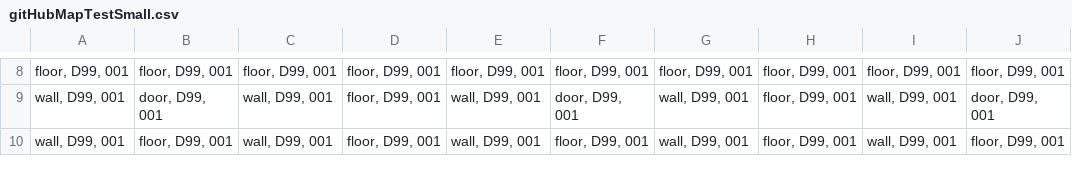
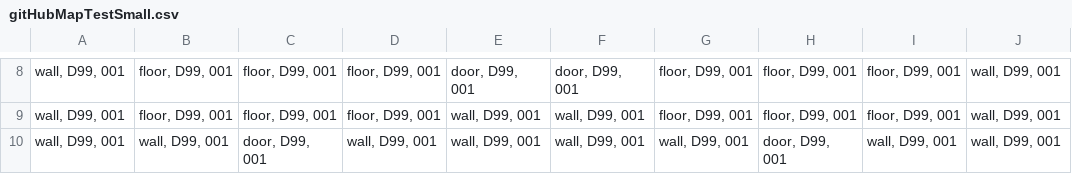
Before and after one commit to r4ptur3x/heavyArmor, a CSV file: maps/gitHubMapTestSmall.csv, drawn as a sheet; only a part is shown, gaps mark what is left out; the diff covers the shown part only.

Commit message:
Remake small map using interior floor room sizing

```diff
--- a/maps/gitHubMapTestSmall.csv
+++ b/maps/gitHubMapTestSmall.csv
@@ -8,3 +8,3 @@
-"floor, D99, 001","floor, D99, 001","floor, D99, 001","floor, D99, 001","floor, D99, 001","floor, D99, 001","floor, D99, 001","floor, D99, 001","floor, D99, 001","floor, D99, 001"
-"wall, D99, 001","door, D99, 001","wall, D99, 001","floor, D99, 001","wall, D99, 001","door, D99, 001","wall, D99, 001","floor, D99, 001","wall, D99, 001","door, D99, 001"
-"wall, D99, 001","floor, D99, 001","wall, D99, 001","floor, D99, 001","wall, D99, 001","floor, D99, 001","wall, D99, 001","floor, D99, 001","wall, D99, 001","floor, D99, 001"
+"wall, D99, 001","floor, D99, 001","floor, D99, 001","floor, D99, 001","door, D99, 001","door, D99, 001","floor, D99, 001","floor, D99, 001","floor, D99, 001","wall, D99, 001"
+"wall, D99, 001","floor, D99, 001","floor, D99, 001","floor, D99, 001","wall, D99, 001","wall, D99, 001","floor, D99, 001","floor, D99, 001","floor, D99, 001","wall, D99, 001"
+"wall, D99, 001","wall, D99, 001","door, D99, 001","wall, D99, 001","wall, D99, 001","wall, D99, 001","wall, D99, 001","door, D99, 001","wall, D99, 001","wall, D99, 001"
```
Also changed, not shown: 37 edited cells elsewhere in this file.
